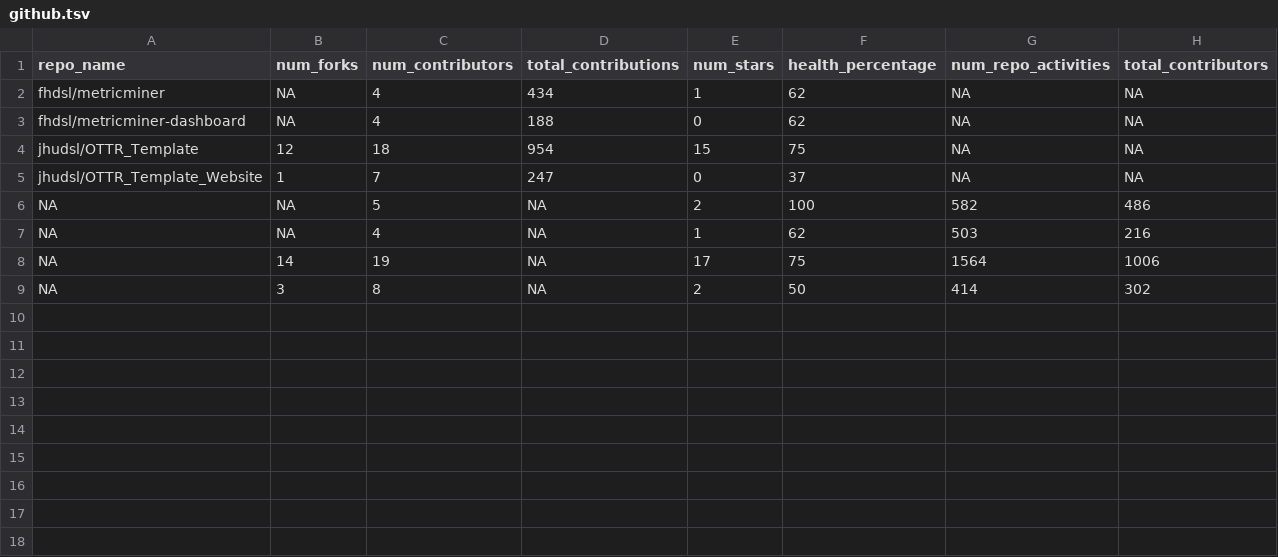
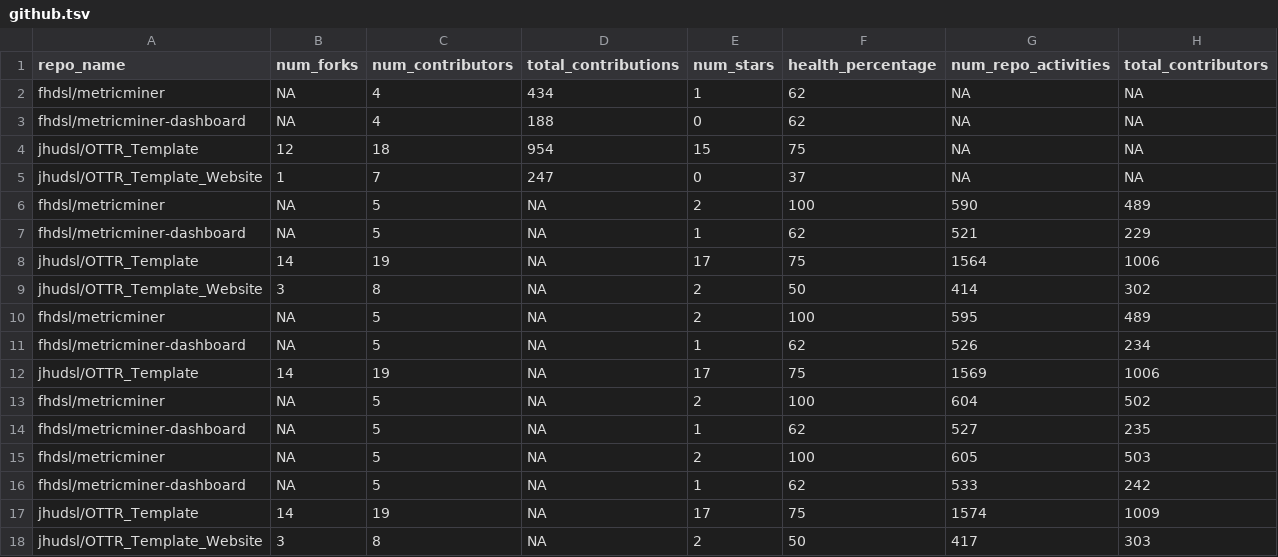
Before and after one commit to BioDataSage/fair25_metrics, a TSV file: docs/metricminer_data/github/github.tsv, drawn as a sheet.

```diff
--- a/docs/metricminer_data/github/github.tsv
+++ b/docs/metricminer_data/github/github.tsv
@@ -5,5 +5,14 @@ jhudsl/OTTR_Template	12	18	954	15	75	NA	NA
 jhudsl/OTTR_Template_Website	1	7	247	0	37	NA	NA
-NA	NA	5	NA	2	100	582	486
-NA	NA	4	NA	1	62	503	216
-NA	14	19	NA	17	75	1564	1006
-NA	3	8	NA	2	50	414	302
+fhdsl/metricminer	NA	5	NA	2	100	590	489
+fhdsl/metricminer-dashboard	NA	5	NA	1	62	521	229
+jhudsl/OTTR_Template	14	19	NA	17	75	1564	1006
+jhudsl/OTTR_Template_Website	3	8	NA	2	50	414	302
+fhdsl/metricminer	NA	5	NA	2	100	595	489
+fhdsl/metricminer-dashboard	NA	5	NA	1	62	526	234
+jhudsl/OTTR_Template	14	19	NA	17	75	1569	1006
+fhdsl/metricminer	NA	5	NA	2	100	604	502
+fhdsl/metricminer-dashboard	NA	5	NA	1	62	527	235
+fhdsl/metricminer	NA	5	NA	2	100	605	503
+fhdsl/metricminer-dashboard	NA	5	NA	1	62	533	242
+jhudsl/OTTR_Template	14	19	NA	17	75	1574	1009
+jhudsl/OTTR_Template_Website	3	8	NA	2	50	417	303
```
Also changed, not shown: docs/metricminer_data/citations/citations.tsv, docs/metricminer_data/googleforms/a_cool_survey.tsv, 40 other files.
